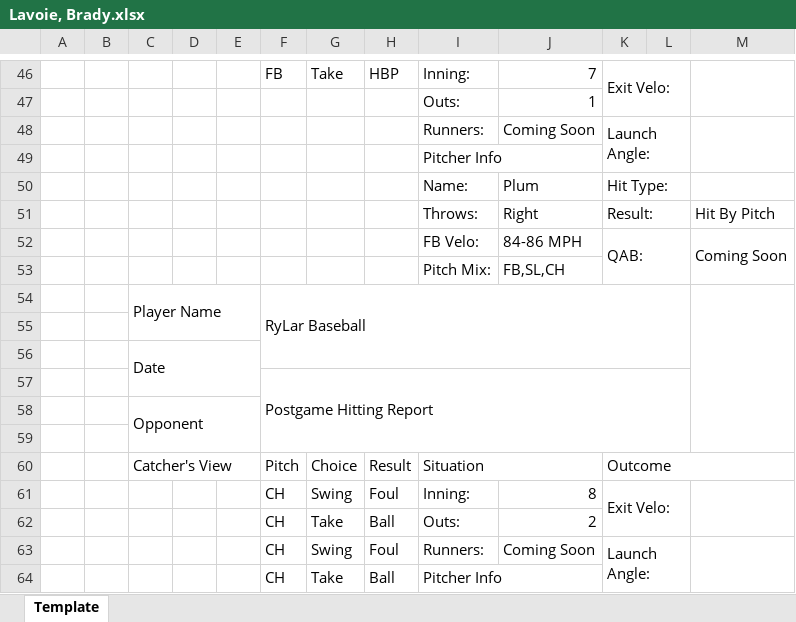
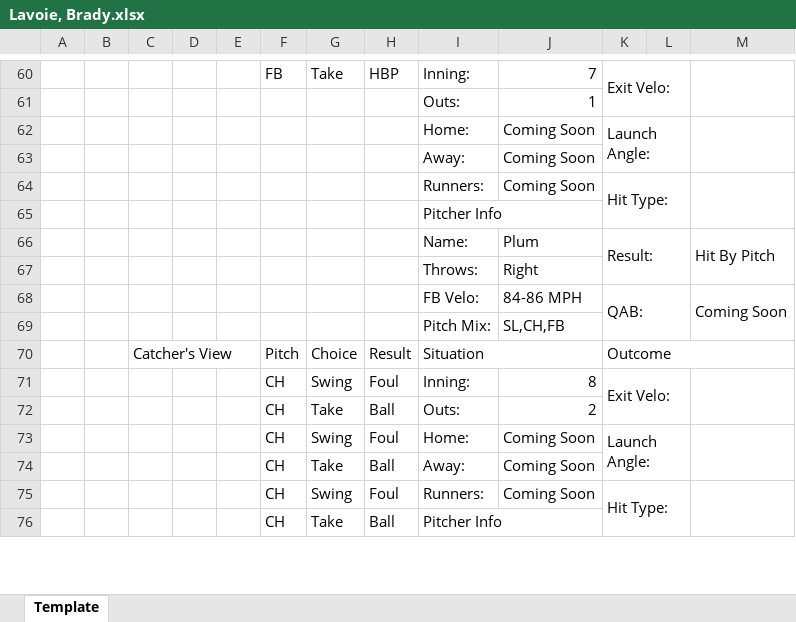
Before and after one commit to rylar8/rylar_baseball, an Excel workbook: postgame_hitter_reports/COR_KNI/2022-07-29/Lavoie, Brady.xlsx, sheet Template, drawn as a sheet; only a part is shown, gaps mark what is left out; values as stored, in another font and other column widths than the file's, no cell formats; charts and pictures not drawn; removed rows and columns are numbered as before the commit, all else as after; the diff covers the shown part only; the diff names each change by its address in the sheet, - before the commit and + after, or states it on an @@ line.

Commit message:
finished postgame hitting reports... for now

```diff
--- a/postgame_hitter_reports/COR_KNI/2022-07-29/Lavoie, Brady.xlsx (sheet Template)
+++ b/postgame_hitter_reports/COR_KNI/2022-07-29/Lavoie, Brady.xlsx (sheet Template)
-I62: Runners:
+I62: Home:
-K48:L49 merged
+K62:L63 merged
-M48:M49 merged
+M62:M63 merged
+row 63:  |  |  |  |  |  |  |  | Away: | Coming Soon
+row 64:  |  |  |  |  |  |  |  | Runners: | Coming Soon | Hit Type:
-K66: Hit Type:
+K66: Result:
-K50:L50 merged
+K66:L67 merged
-M66: (empty)
+M66: Hit By Pitch
+M66:M67 merged
-K67: Result:
+K67: (empty)
-K51:L51 merged
-M67: Hit By Pitch
+M67: (empty)
-J69: FB,SL,CH
+J69: SL,CH,FB
-row 54:  |  | Player Name |  |  | RyLar Baseball
-row 55: (empty)
-row 56:  |  | Date
@@ row 57 moved to row 56: Postgame Hitting Report @@
-row 58:  |  | Opponent
-row 59: (empty)
-I73: Runners:
+I73: Home:
-K63:L64 merged
+K73:L74 merged
-M63:M64 merged
+M73:M74 merged
+row 74:  |  |  |  |  | CH | Take | Ball | Away: | Coming Soon
+row 75:  |  |  |  |  | CH | Swing | Foul | Runners: | Coming Soon | Hit Type:
```
Also changed, not shown: 18 added rows, 19 removed rows, 1 moved row, 36 edited cells and merged cells elsewhere in this sheet, cell formats, charts or pictures, postgame_hitter_reports/COR_KNI/2022-07-29/Knight, Briley.xlsx, postgame_hitter_reports/COR_KNI/2022-07-29/Quinn, Tyler.xlsx, 15 other files.
